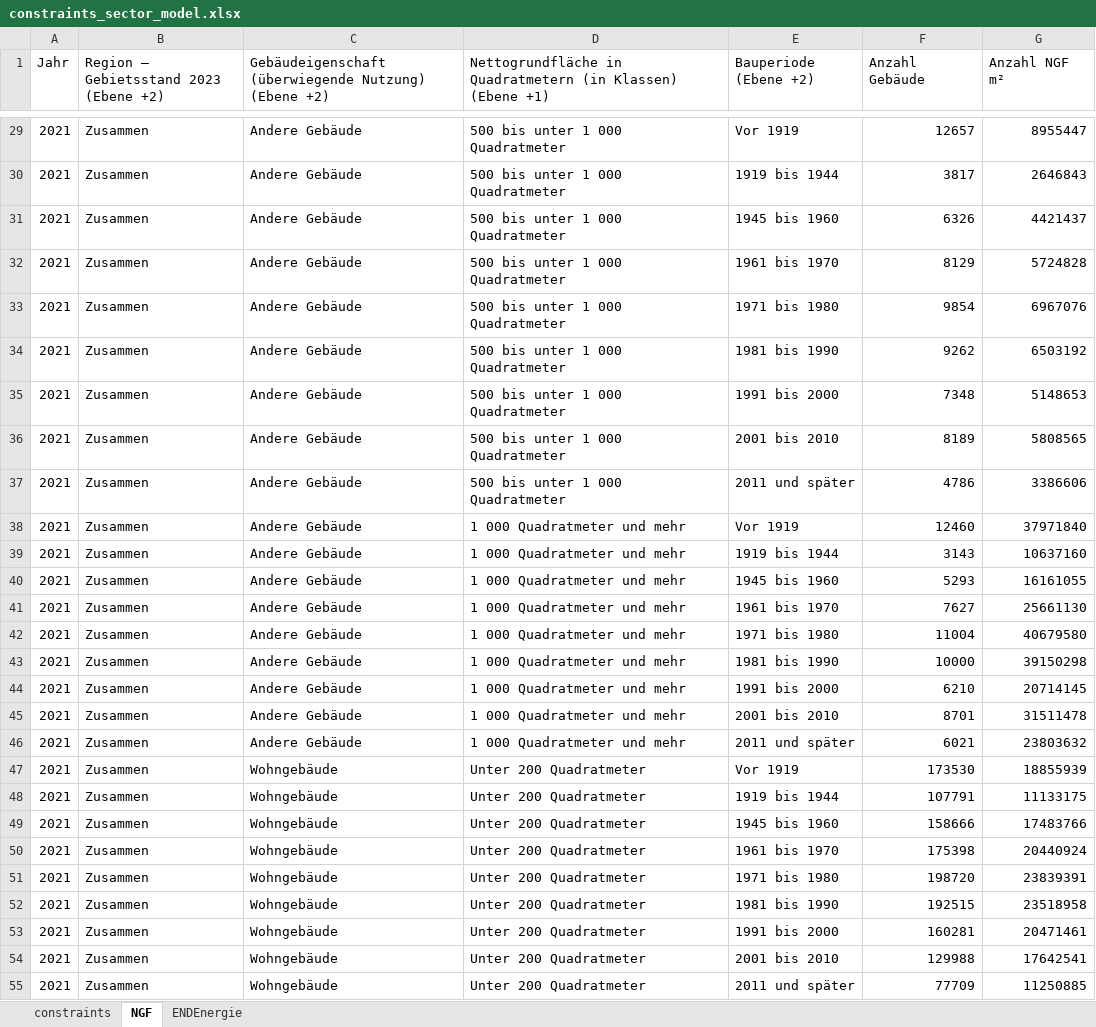
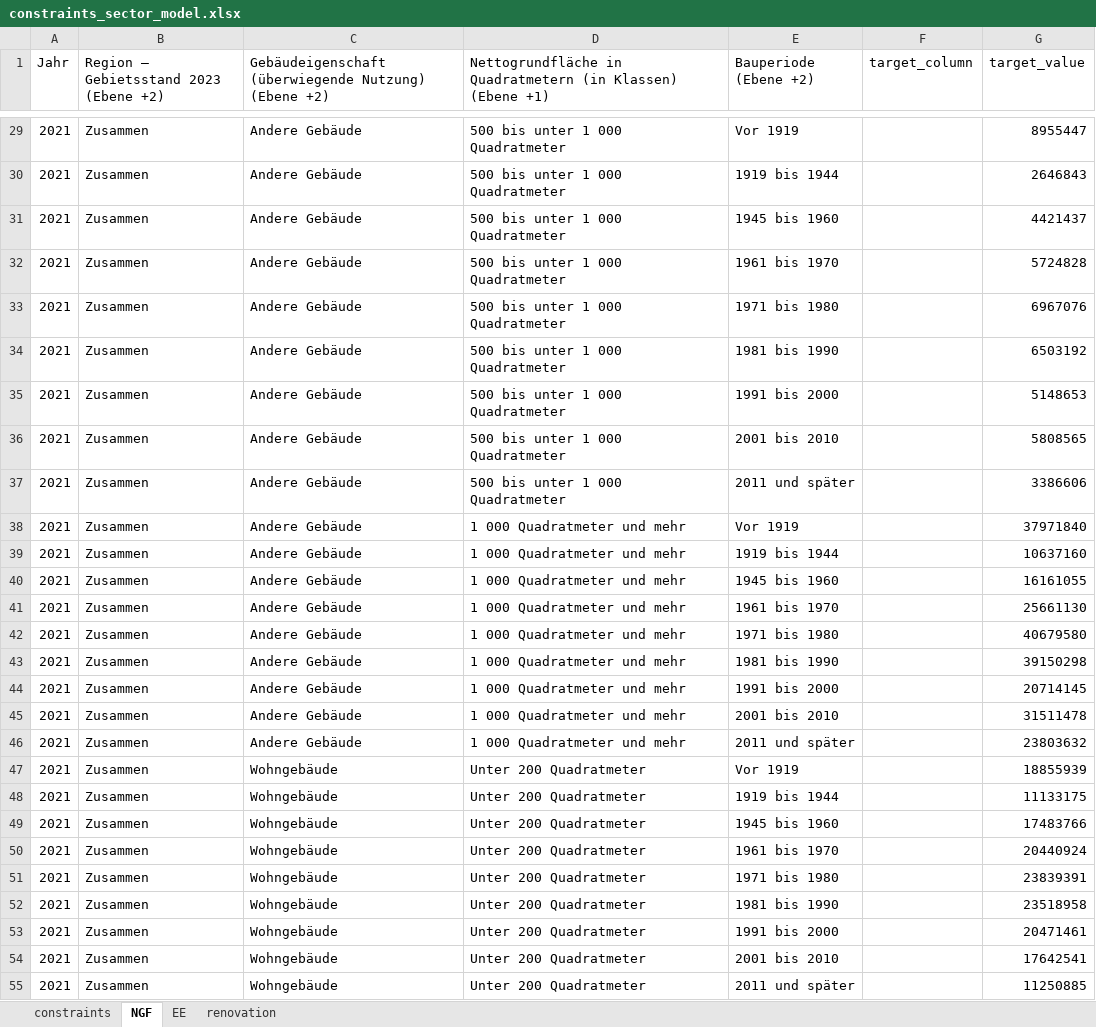
Before and after one commit to simonschaluppe/archifer, an Excel workbook: data/constraints_sector_model.xlsx, sheet NGF, drawn as a sheet; only a part is shown, gaps mark what is left out; values as stored, in another font and other column widths than the file's, no cell formats; the diff covers the shown part only; the diff names each change by its address in the sheet, - before the commit and + after, or states it on an @@ line.

```diff
--- a/data/constraints_sector_model.xlsx (sheet NGF)
+++ b/data/constraints_sector_model.xlsx (sheet NGF)
-sheet tab: ENDEnergie
+sheet tab: EE
+sheet tab: renovation
-F1: Anzahl Gebäude
+F1: target_column
-G1: Anzahl NGF m²
+G1: target_value
-F29 (target_column): 12657
+F29 (target_column): (empty)
-F30 (target_column): 3817
+F30 (target_column): (empty)
-F31 (target_column): 6326
+F31 (target_column): (empty)
-F32 (target_column): 8129
+F32 (target_column): (empty)
-F33 (target_column): 9854
+F33 (target_column): (empty)
-F34 (target_column): 9262
+F34 (target_column): (empty)
-F35 (target_column): 7348
+F35 (target_column): (empty)
-F36 (target_column): 8189
+F36 (target_column): (empty)
-F37 (target_column): 4786
+F37 (target_column): (empty)
-F38 (target_column): 12460
+F38 (target_column): (empty)
-F39 (target_column): 3143
+F39 (target_column): (empty)
-F40 (target_column): 5293
+F40 (target_column): (empty)
-F41 (target_column): 7627
+F41 (target_column): (empty)
-F42 (target_column): 11004
+F42 (target_column): (empty)
-F43 (target_column): 10000
+F43 (target_column): (empty)
-F44 (target_column): 6210
+F44 (target_column): (empty)
-F45 (target_column): 8701
+F45 (target_column): (empty)
-F46 (target_column): 6021
+F46 (target_column): (empty)
-F47 (target_column): 173530
+F47 (target_column): (empty)
-F48 (target_column): 107791
+F48 (target_column): (empty)
-F49 (target_column): 158666
+F49 (target_column): (empty)
-F50 (target_column): 175398
+F50 (target_column): (empty)
-F51 (target_column): 198720
+F51 (target_column): (empty)
-F52 (target_column): 192515
+F52 (target_column): (empty)
-F53 (target_column): 160281
+F53 (target_column): (empty)
-F54 (target_column): 129988
+F54 (target_column): (empty)
-F55 (target_column): 77709
+F55 (target_column): (empty)
```
Also changed, not shown: 873 edited cells elsewhere in this sheet, sheet EE, cell formats, 12 other files.
